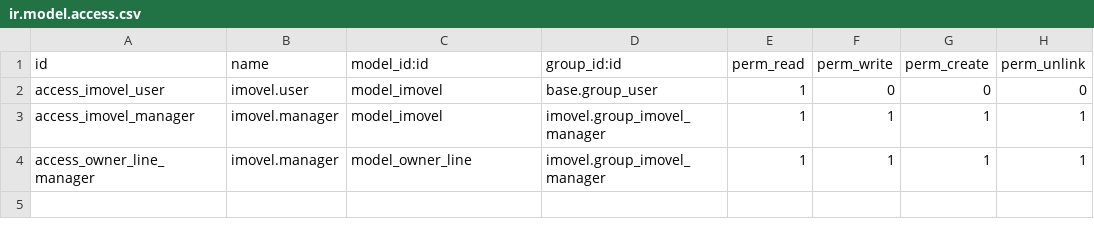
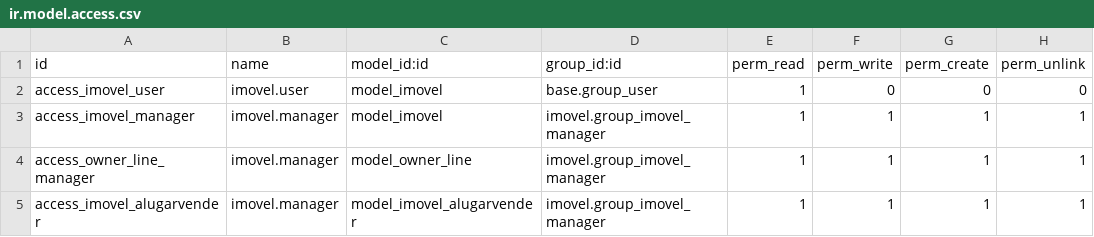
Before and after one commit to ATSTI/ats-odoo, a CSV file: imovel/security/ir.model.access.csv, drawn as a sheet.

```diff
--- a/imovel/security/ir.model.access.csv
+++ b/imovel/security/ir.model.access.csv
@@ -4 +4,2 @@ access_imovel_manager,imovel.manager,model_imovel,imovel.group_imovel_manager,1,
 access_owner_line_manager,imovel.manager,model_owner_line,imovel.group_imovel_manager,1,1,1,1
+access_imovel_alugarvender,imovel.manager,model_imovel_alugarvender,imovel.group_imovel_manager,1,1,1,1
```
Also changed, not shown: 8 other files.
